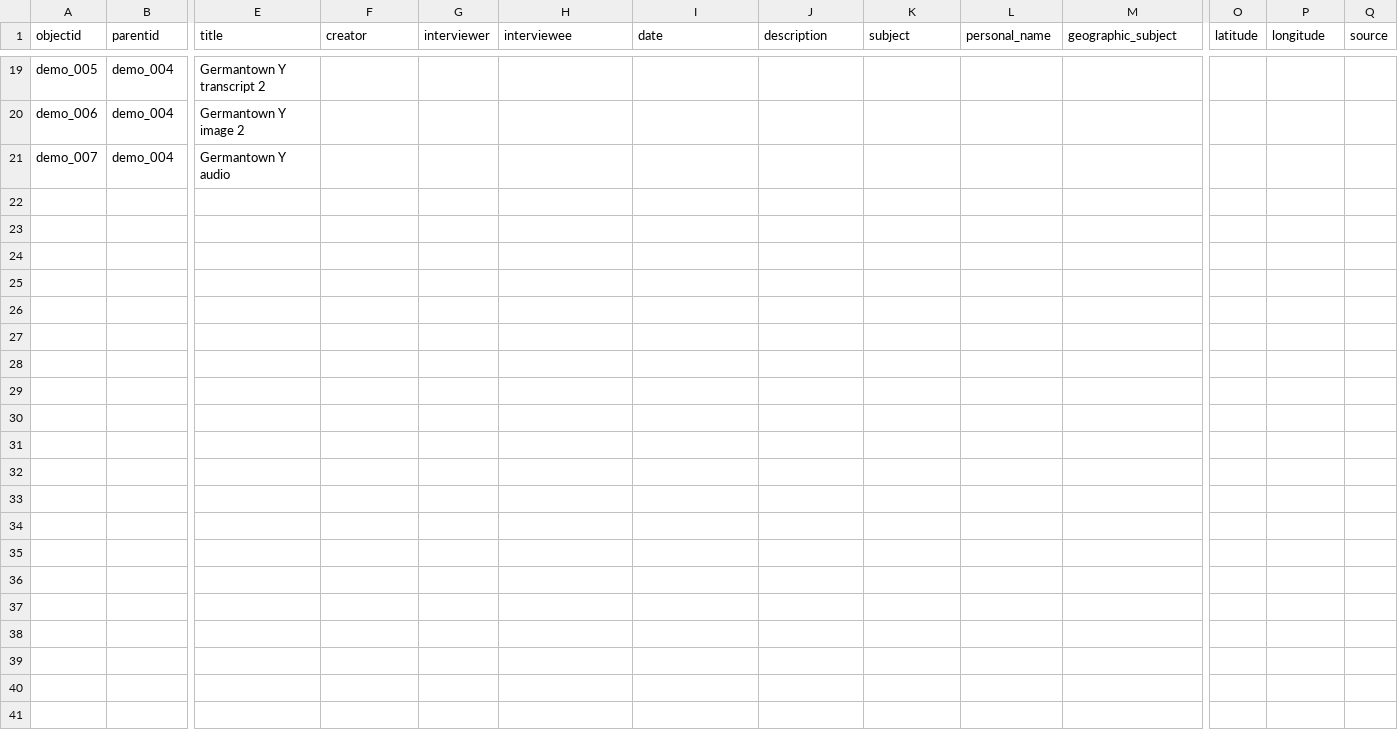
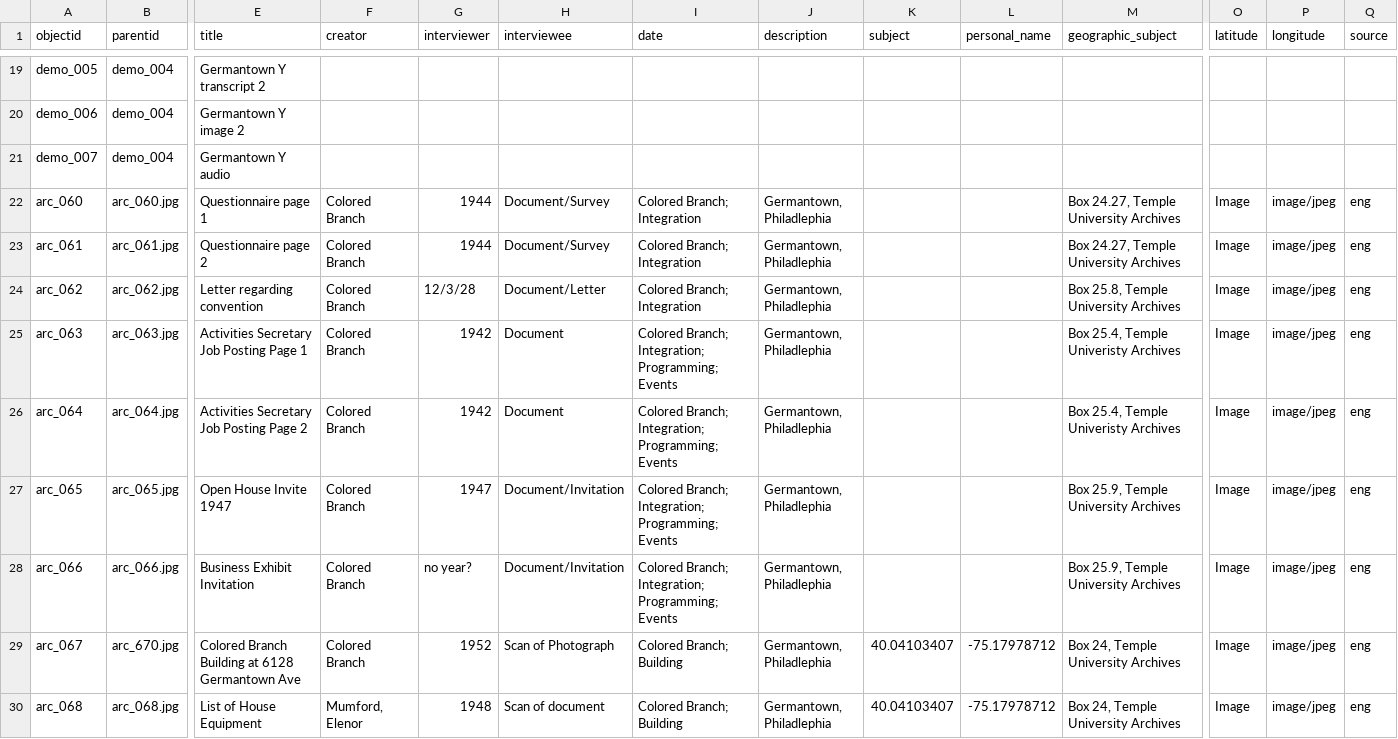
Before and after one commit to digbmc/germantown-y, a CSV file: _data/germantown-y-metadata.csv, drawn as a sheet; only a part is shown, gaps mark what is left out; rows hold the shown columns only; the diff names each change by its address in the sheet, - before the commit and + after, or states it on an @@ line.

Commit message:
Update germantown-y-metadata.csv

```diff
--- a/_data/germantown-y-metadata.csv
+++ b/_data/germantown-y-metadata.csv
+row 22: arc_060 | arc_060.jpg | Questionnaire page 1 | Colored Branch | 1944 | Document/Survey | Colored Branch; Integration | Germantown, Philadlephia |  |  | Box 24.27, Temple University Archives | Image | image/jpeg | eng
+row 23: arc_061 | arc_061.jpg | Questionnaire page 2 | Colored Branch | 1944 | Document/Survey | Colored Branch; Integration | Germantown, Philadlephia |  |  | Box 24.27, Temple University Archives | Image | image/jpeg | eng
+row 24: arc_062 | arc_062.jpg | Letter regarding convention | Colored Branch | 12/3/28 | Document/Letter | Colored Branch; Integration | Germantown, Philadlephia |  |  | Box 25.8, Temple University Archives | Image | image/jpeg | eng
+row 25: arc_063 | arc_063.jpg | Activities Secretary Job Posting Page 1 | Colored Branch | 1942 | Document | Colored Branch; Integration; Programming; Events | Germantown, Philadlephia |  |  | Box 25.4, Temple Univeristy Archives | Image | image/jpeg | eng
+row 26: arc_064 | arc_064.jpg | Activities Secretary Job Posting Page 2 | Colored Branch | 1942 | Document | Colored Branch; Integration; Programming; Events | Germantown, Philadlephia |  |  | Box 25.4, Temple Univeristy Archives | Image | image/jpeg | eng
+row 27: arc_065 | arc_065.jpg | Open House Invite 1947 | Colored Branch | 1947 | Document/Invitation | Colored Branch; Integration; Programming; Events | Germantown, Philadlephia |  |  | Box 25.9, Temple University Archives | Image | image/jpeg | eng
+row 28: arc_066 | arc_066.jpg | Business Exhibit Invitation | Colored Branch | no year? | Document/Invitation | Colored Branch; Integration; Programming; Events | Germantown, Philadlephia |  |  | Box 25.9, Temple University Archives | Image | image/jpeg | eng
+row 29: arc_067 | arc_670.jpg | Colored Branch Building at 6128 Germantown Ave | Colored Branch | 1952 | Scan of Photograph | Colored Branch; Building | Germantown, Philadlephia | 40.04103407 | -75.17978712 | Box 24, Temple University Archives | Image | image/jpeg | eng
+row 30: arc_068 | arc_068.jpg | List of House Equipment | Mumford, Elenor | 1948 | Scan of document | Colored Branch; Building | Germantown, Philadlephia | 40.04103407 | -75.17978712 | Box 24, Temple University Archives | Image | image/jpeg | eng
```
